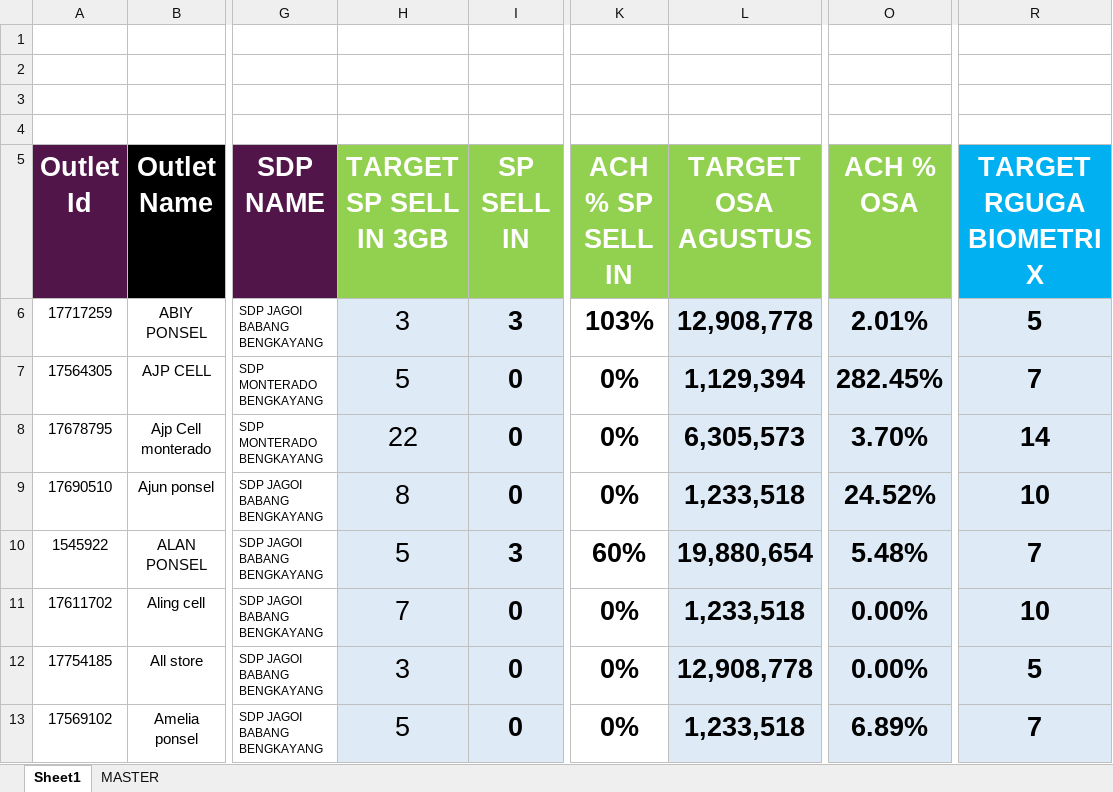
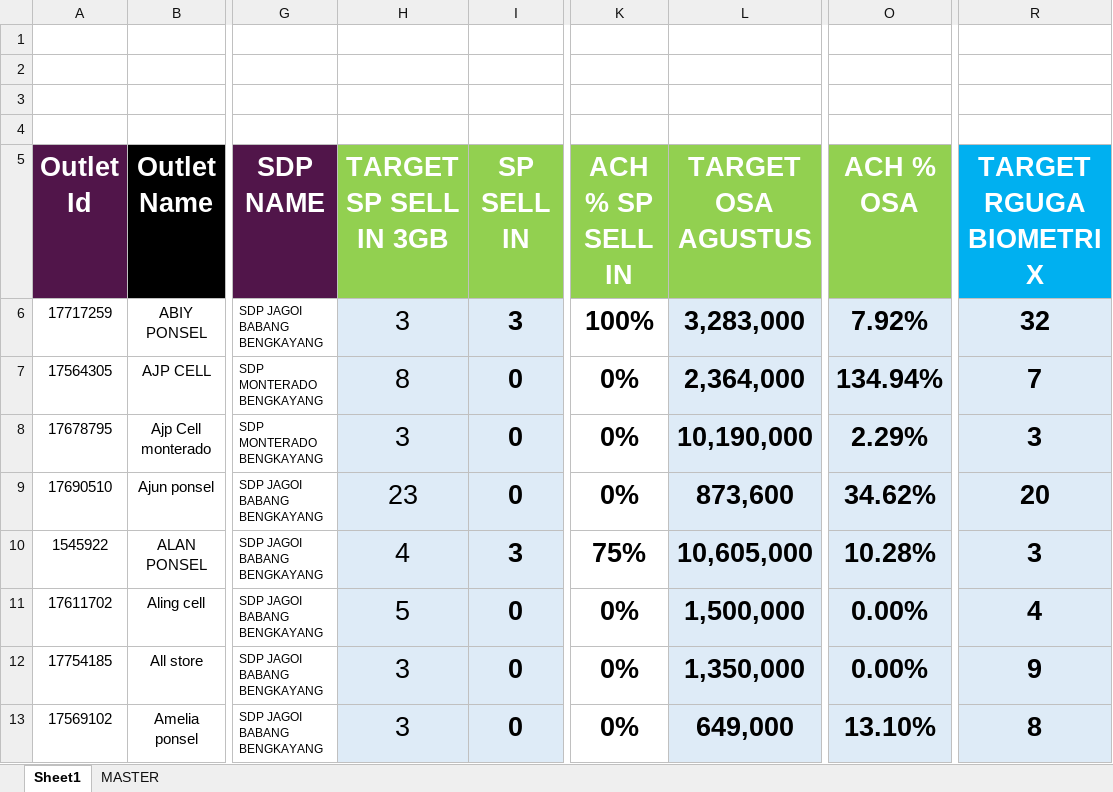
Before and after one commit to heryirwansyah05-cpu/Dashboard_Bengkayang, an Excel workbook: DETAIL OUTLET.xlsx, sheet Sheet1, drawn as a sheet; only a part is shown, gaps mark what is left out; values as stored, in another font and other column widths than the file's, no borders; conditional formats not drawn; the diff covers the shown part only; the diff names each change by its address in the sheet, - before the commit and + after, or states it on an @@ line.

Commit message:
Update data terbaru

```diff
--- a/DETAIL OUTLET.xlsx (sheet Sheet1)
+++ b/DETAIL OUTLET.xlsx (sheet Sheet1)
-K6 (ACH % SP SELL IN): 103%
+K6 (ACH % SP SELL IN): 100%
-L6 (TARGET OSA AGUSTUS): 12,908,778
+L6 (TARGET OSA AGUSTUS): 3,283,000
-O6 (ACH % OSA): 2.01%
+O6 (ACH % OSA): 7.92%
-R6 (TARGET RGUGA BIOMETRIX): 5
+R6 (TARGET RGUGA BIOMETRIX): 32
-H7 (TARGET SP SELL IN 3GB): 5
+H7 (TARGET SP SELL IN 3GB): 8
-L7 (TARGET OSA AGUSTUS): 1,129,394
+L7 (TARGET OSA AGUSTUS): 2,364,000
-O7 (ACH % OSA): 282.45%
+O7 (ACH % OSA): 134.94%
-H8 (TARGET SP SELL IN 3GB): 22
+H8 (TARGET SP SELL IN 3GB): 3
-L8 (TARGET OSA AGUSTUS): 6,305,573
+L8 (TARGET OSA AGUSTUS): 10,190,000
-O8 (ACH % OSA): 3.70%
+O8 (ACH % OSA): 2.29%
-R8 (TARGET RGUGA BIOMETRIX): 14
+R8 (TARGET RGUGA BIOMETRIX): 3
-H9 (TARGET SP SELL IN 3GB): 8
+H9 (TARGET SP SELL IN 3GB): 23
-L9 (TARGET OSA AGUSTUS): 1,233,518
+L9 (TARGET OSA AGUSTUS): 873,600
-O9 (ACH % OSA): 24.52%
+O9 (ACH % OSA): 34.62%
-R9 (TARGET RGUGA BIOMETRIX): 10
+R9 (TARGET RGUGA BIOMETRIX): 20
-H10 (TARGET SP SELL IN 3GB): 5
+H10 (TARGET SP SELL IN 3GB): 4
-K10 (ACH % SP SELL IN): 60%
+K10 (ACH % SP SELL IN): 75%
-L10 (TARGET OSA AGUSTUS): 19,880,654
+L10 (TARGET OSA AGUSTUS): 10,605,000
-O10 (ACH % OSA): 5.48%
+O10 (ACH % OSA): 10.28%
-R10 (TARGET RGUGA BIOMETRIX): 7
+R10 (TARGET RGUGA BIOMETRIX): 3
-H11 (TARGET SP SELL IN 3GB): 7
+H11 (TARGET SP SELL IN 3GB): 5
-L11 (TARGET OSA AGUSTUS): 1,233,518
+L11 (TARGET OSA AGUSTUS): 1,500,000
-R11 (TARGET RGUGA BIOMETRIX): 10
+R11 (TARGET RGUGA BIOMETRIX): 4
-L12 (TARGET OSA AGUSTUS): 12,908,778
+L12 (TARGET OSA AGUSTUS): 1,350,000
-R12 (TARGET RGUGA BIOMETRIX): 5
+R12 (TARGET RGUGA BIOMETRIX): 9
-H13 (TARGET SP SELL IN 3GB): 5
+H13 (TARGET SP SELL IN 3GB): 3
-L13 (TARGET OSA AGUSTUS): 1,233,518
+L13 (TARGET OSA AGUSTUS): 649,000
-O13 (ACH % OSA): 6.89%
+O13 (ACH % OSA): 13.10%
-R13 (TARGET RGUGA BIOMETRIX): 7
+R13 (TARGET RGUGA BIOMETRIX): 8
```
Also changed, not shown: 1119 edited cells elsewhere in this sheet, MS BENGKAYANG 19 JULI 2026.xlsx, SITE MONITORING.xlsx, 1 other file.
